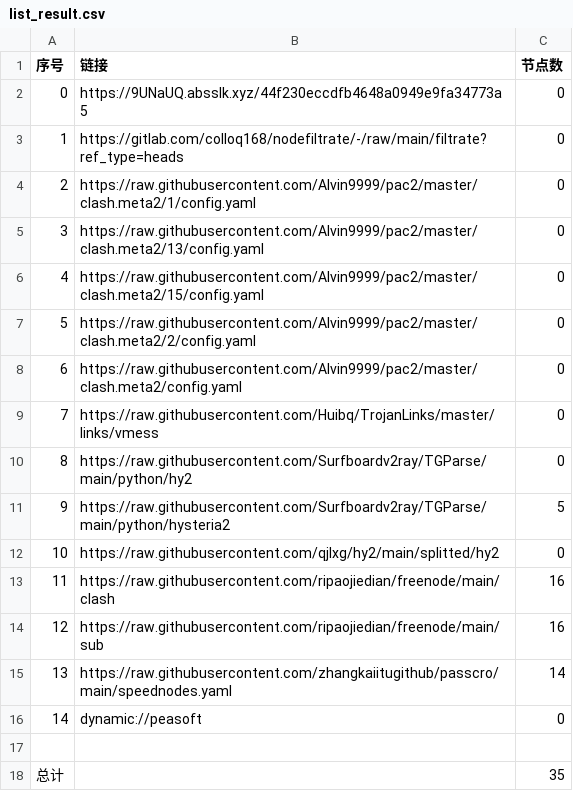
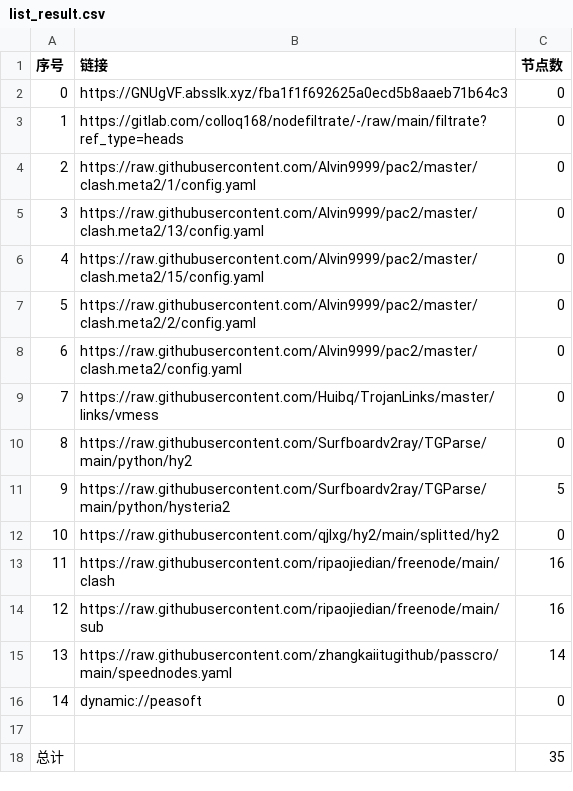
Before and after one commit to dalazhi/AutoMergePublicNodes, a CSV file: list_result.csv, drawn as a sheet.

```diff
--- a/list_result.csv
+++ b/list_result.csv
@@ -1,3 +1,3 @@
 序号,链接,节点数
-0,https://9UNaUQ.absslk.xyz/44f230eccdfb4648a0949e9fa34773a5,0
+0,https://GNUgVF.absslk.xyz/fba1f1f692625a0ecd5b8aaeb71b64c3,0
 1,https://gitlab.com/colloq168/nodefiltrate/-/raw/main/filtrate?ref_type=heads,0
```
Also changed, not shown: 3 other files.
